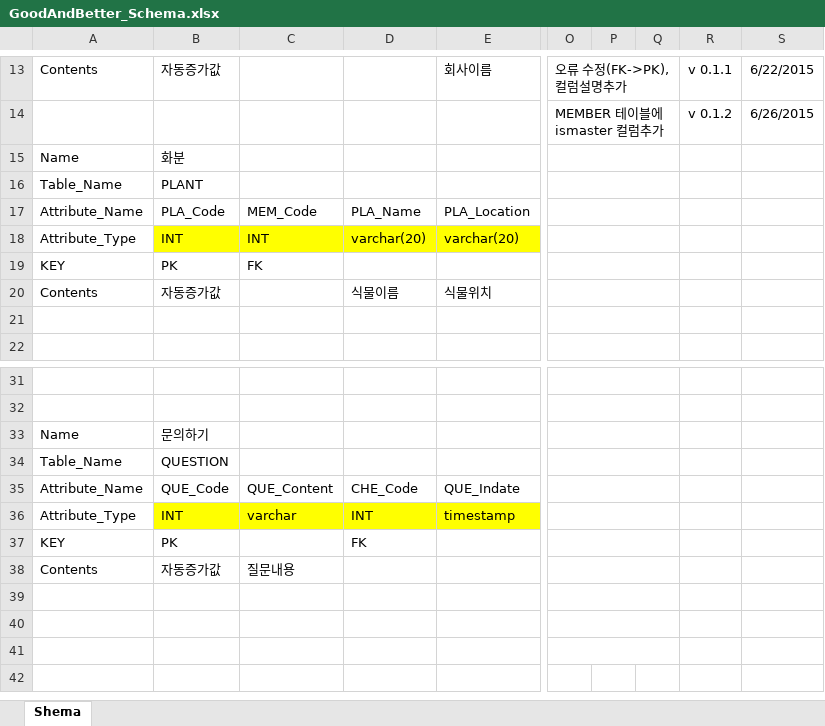
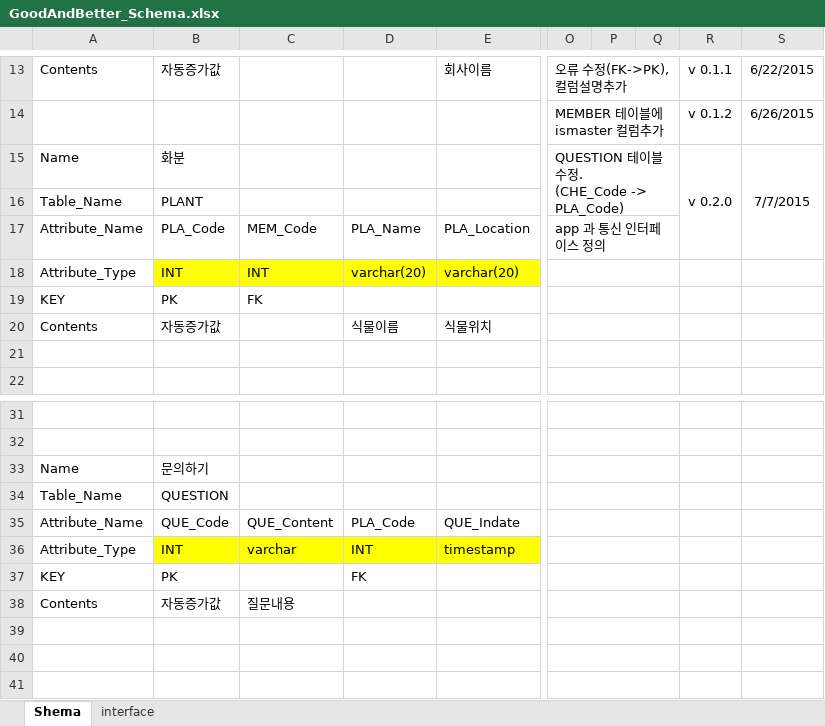
Before and after one commit to sp9103/Good-Better, an Excel workbook: GoodAndBetter_Schema.xlsx, sheet Shema, drawn as a sheet; only a part is shown, gaps mark what is left out; the shorter side is filled out with more unchanged rows; values as stored, in another font and other column widths than the file's, no borders; charts and pictures not drawn; ↵ is a line break in a cell; the diff names each change by its address in the sheet, - before the commit and + after, or states it on an @@ line.

Commit message:
Added Interface tab

```diff
--- a/GoodAndBetter_Schema.xlsx (sheet Shema)
+++ b/GoodAndBetter_Schema.xlsx (sheet Shema)
+sheet tab: interface
-O15: (empty)
+O15: QUESTION 테이블 수정. ↵ (CHE_Code -> PLA_Code)
-O15:Q15 merged
+O15:Q16 merged
-R15: (empty)
+R15: v 0.2.0
+R15:R17 merged
-S15: (empty)
+S15: 7/7/2015
+S15:S17 merged
-O16:Q16 merged
-O17: (empty)
+O17: app 과 통신 인터페이스 정의
-D35: CHE_Code
+D35: PLA_Code
```
